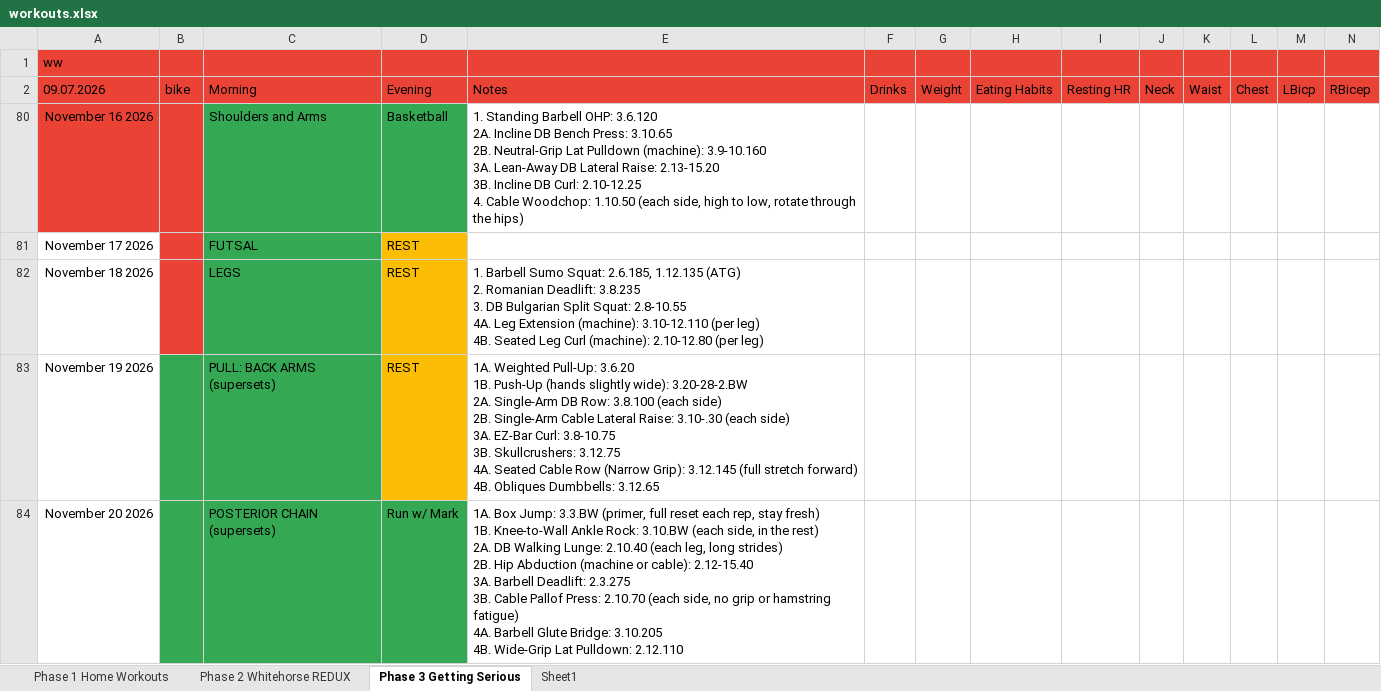
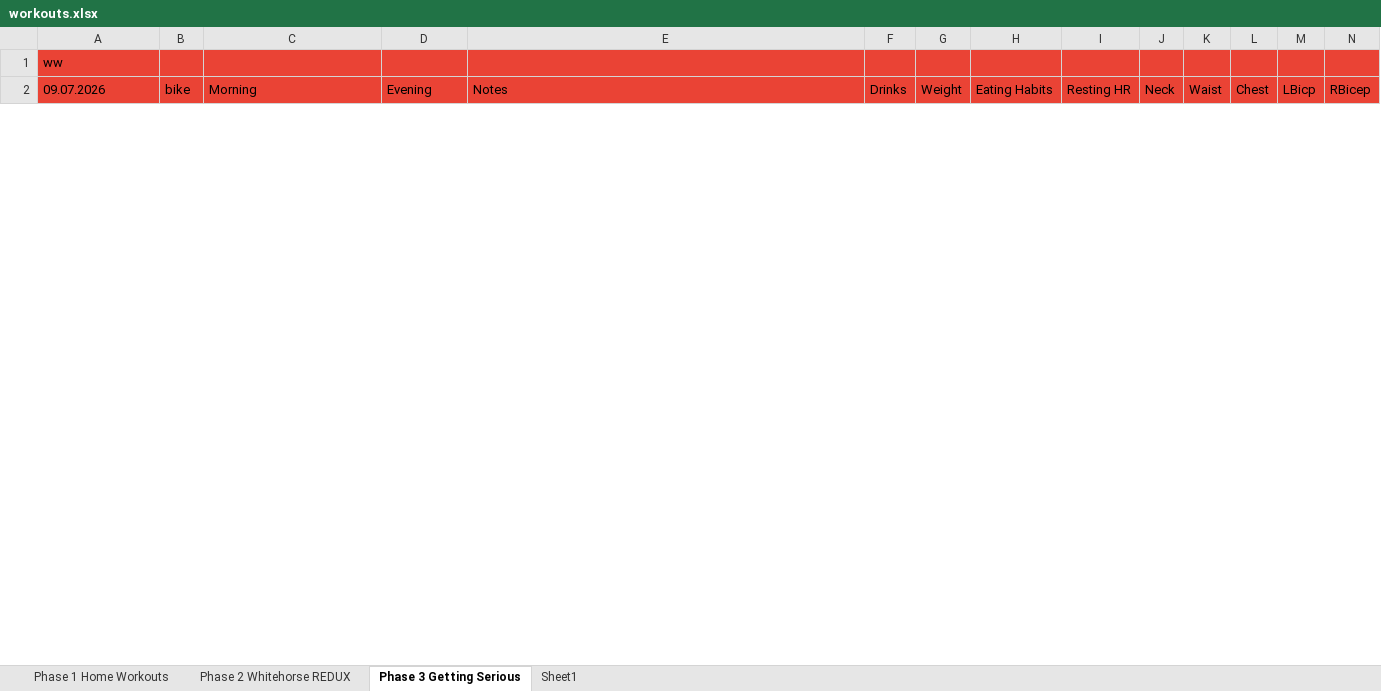
Before and after one commit to Oilgasms/yukon, an Excel workbook: data/workouts.xlsx, sheet Phase 3 Getting Serious, drawn as a sheet; only a part is shown; values as stored, in another font and other column widths than the file's, no borders; charts and pictures not drawn; rows hold the shown columns only; ↵ is a line break in a cell; the diff covers the shown part only; the diff names each change by its address in the sheet, - before the commit and + after, or states it on an @@ line.

```diff
--- a/data/workouts.xlsx (sheet Phase 3 Getting Serious)
+++ b/data/workouts.xlsx (sheet Phase 3 Getting Serious)
@@ row 80 hidden: November 16 2026 |  | Shoulders and Arms | Basketball | 1. Standing Barbell OHP: 3.6.120 ↵ 2A. Incline DB Bench Press: 3.10.65 ↵ 2B. Neutral-Grip Lat Pulldown (machine): 3.9-10.160 ↵ 3A. Lean-Away DB Lateral Raise: 2.13-15.20 ↵ 3B. Incline DB Curl: 2.10-12.25 ↵ 4. Cable Woodchop: 1.10.50 (each side, high to low, rotate through the hips) @@
@@ row 81 hidden: November 17 2026 |  | FUTSAL | REST @@
@@ row 82 hidden: November 18 2026 |  | LEGS | REST | 1. Barbell Sumo Squat: 2.6.185, 1.12.135 (ATG) ↵ 2. Romanian Deadlift: 3.8.235 ↵ 3. DB Bulgarian Split Squat: 2.8-10.55 ↵ 4A. Leg Extension (machine): 3.10-12.110 (per leg) ↵ 4B. Seated Leg Curl (machine): 2.10-12.80 (per leg) @@
@@ row 83 hidden: November 19 2026 |  | PULL: BACK ARMS (supersets) | REST | 1A. Weighted Pull-Up: 3.6.20 ↵ 1B. Push-Up (hands slightly wide): 3.20-28-2.BW ↵ 2A. Single-Arm DB Row: 3.8.100 (each side) ↵ 2B. Single-Arm Cable Lateral Raise: 3.10-.30 (each side) ↵ 3A. EZ-Bar Curl: 3.8-10.75 ↵ 3B. Skullcrushers: 3.12.75 ↵ 4A. Seated Cable Row (Narrow Grip): 3.12.145 (full stretch forward) ↵ 4B. Obliques Dumbbells: 3.12.65 @@
@@ row 84 hidden: November 20 2026 |  | POSTERIOR CHAIN (supersets) | Run w/ Mark | 1A. Box Jump: 3.3.BW (primer, full reset each rep, stay fresh) ↵ 1B. Knee-to-Wall Ankle Rock: 3.10.BW (each side, in the rest) ↵ 2A. DB Walking Lunge: 2.10.40 (each leg, long strides) ↵ 2B. Hip Abduction (machine or cable): 2.12-15.40 ↵ 3A. Barbell Deadlift: 2.3.275 ↵ 3B. Cable Pallof Press: 2.10.70 (each side, no grip or hamstring fatigue) ↵ 4A. Barbell Glute Bridge: 3.10.205 ↵ 4B. Wide-Grip Lat Pulldown: 2.12.110 @@
```
Also changed, not shown: 1 removed row, 1 hidden or unhidden row, 6 edited cells and cell formats elsewhere in this sheet, hidden cells, charts or pictures, data/bible.xlsx, data/books.xlsx, 2 other files.
